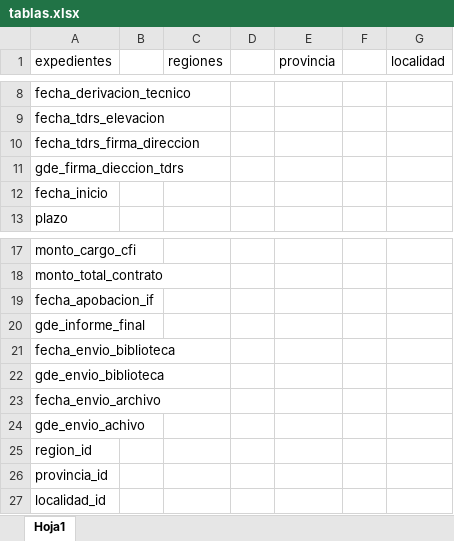
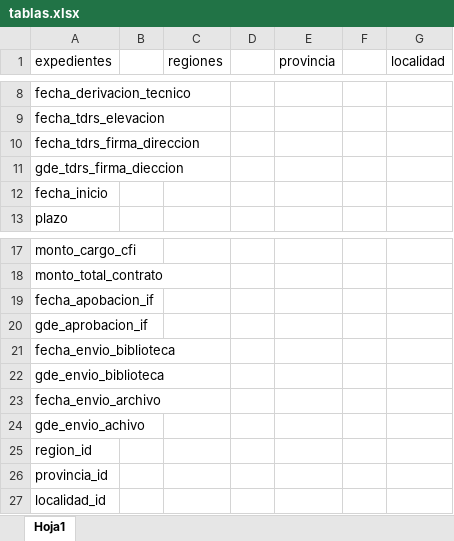
Before and after one commit to gbmiller1966/ggrc_gestion, an Excel workbook: documentacion/tablas.xlsx, sheet Hoja1, drawn as a sheet; only a part is shown, gaps mark what is left out; values as stored, in another font and other column widths than the file's, no borders; the diff names each change by its address in the sheet, - before the commit and + after, or states it on an @@ line.

Commit message:
tabla expedientes y provincias

```diff
--- a/documentacion/tablas.xlsx (sheet Hoja1)
+++ b/documentacion/tablas.xlsx (sheet Hoja1)
-A11 (expedientes): gde_firma_dieccion_tdrs
+A11 (expedientes): gde_tdrs_firma_dieccion
-A20 (expedientes): gde_informe_final
+A20 (expedientes): gde_aprobacion_if
```
Also changed, not shown: 11 other files.
